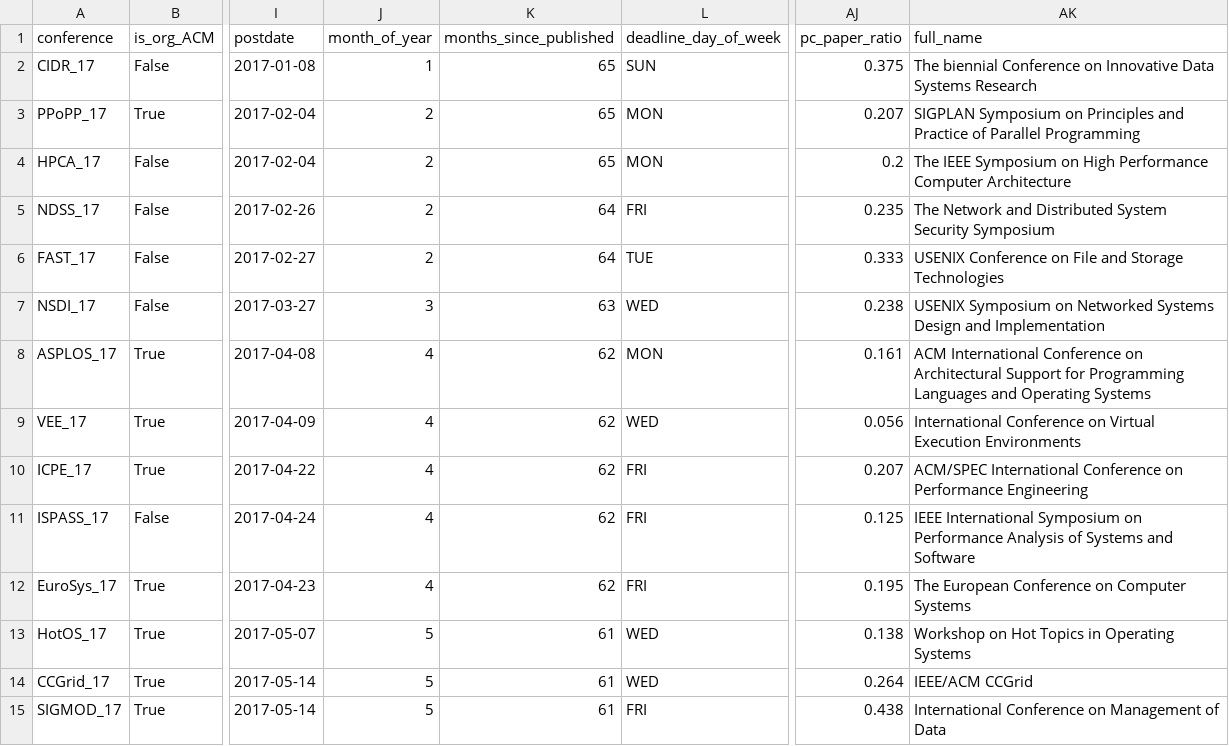
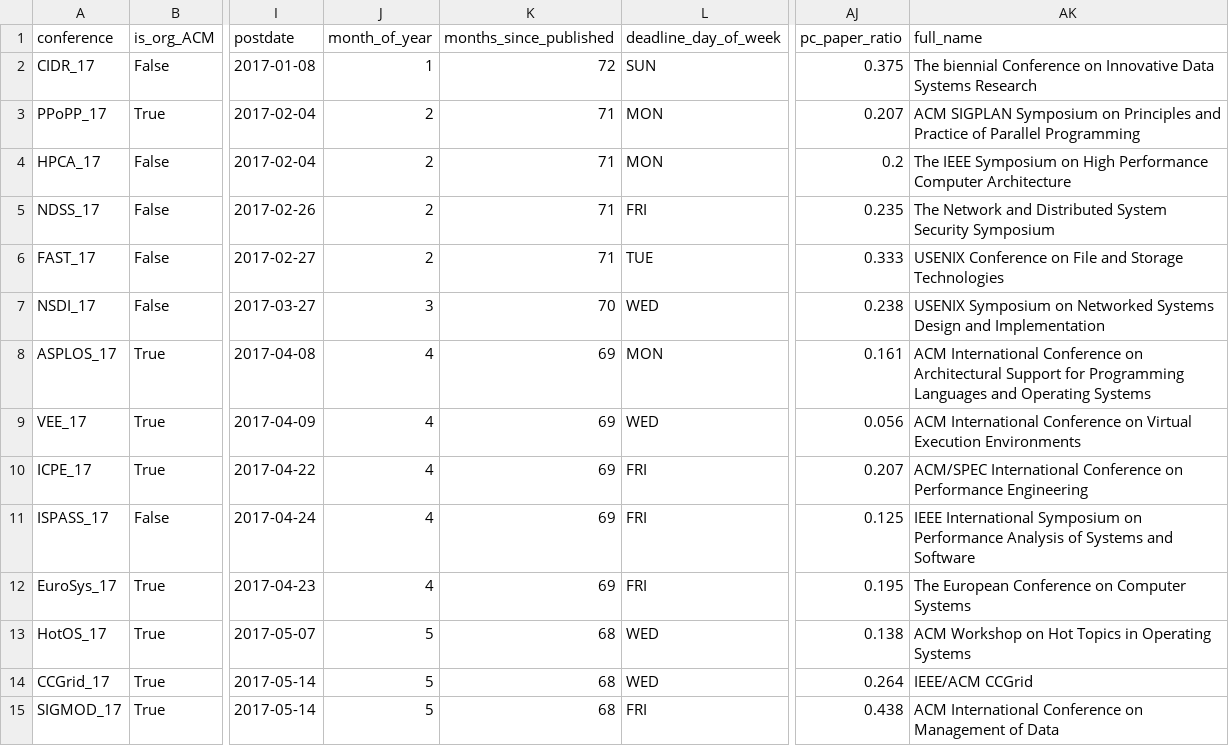
Before and after one commit to eitanf/sysconf, a CSV file: features/confs.csv, drawn as a sheet; only a part is shown, gaps mark what is left out; the diff covers the shown part only; the diff names each change by its address in the sheet, - before the commit and + after, or states it on an @@ line.

Commit message:
Add details to full conference names

```diff
--- a/features/confs.csv
+++ b/features/confs.csv
-K2 (months_since_published): 65
+K2 (months_since_published): 72
-K3:K4 (months_since_published): 65
+K3:K4 (months_since_published): 71
-AK3 (full_name): SIGPLAN Symposium…
+AK3 (full_name): ACM SIGPLAN Symposium…
-K5:K6 (months_since_published): 64
+K5:K6 (months_since_published): 71
-K7 (months_since_published): 63
+K7 (months_since_published): 70
-K8:K12 (months_since_published): 62
+K8:K12 (months_since_published): 69
-AK9 (full_name): International Conference…
+AK9 (full_name): ACM International Conference…
-K13:K15 (months_since_published): 61
+K13:K15 (months_since_published): 68
-AK13 (full_name): Workshop on Hot Topics in Operating Systems
+AK13 (full_name): ACM Workshop on Hot Topics in Operating Systems
-AK15 (full_name): International Conference…
+AK15 (full_name): ACM International Conference…
```
Also changed, not shown: 78 edited cells elsewhere in this file, 47 other files.
